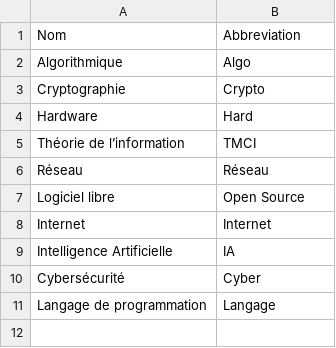
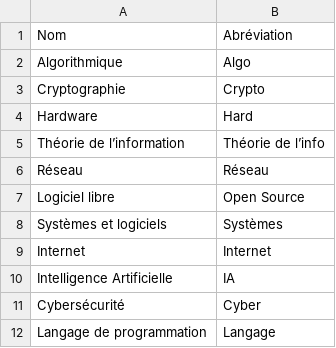
Before and after one commit to babash/TimelineNSI, a CSV file: data/categories.csv, drawn as a sheet.

```diff
--- a/data/categories.csv
+++ b/data/categories.csv
@@ -1,2 +1,2 @@
-Nom,Abbreviation
+Nom,Abréviation
 Algorithmique,Algo
@@ -4,5 +4,6 @@ Cryptographie,Crypto
 Hardware,Hard
-Théorie de l’information,TMCI
+Théorie de l’information,Théorie de l’info
 Réseau,Réseau
 Logiciel libre,Open Source
+Systèmes et logiciels,Systèmes
 Internet,Internet
```
Also changed, not shown: data/periodes.csv, 1 other file.
